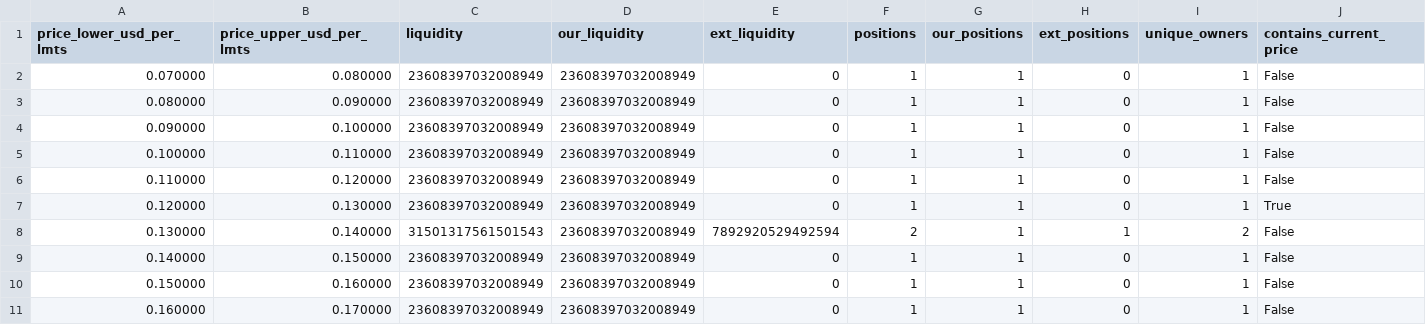
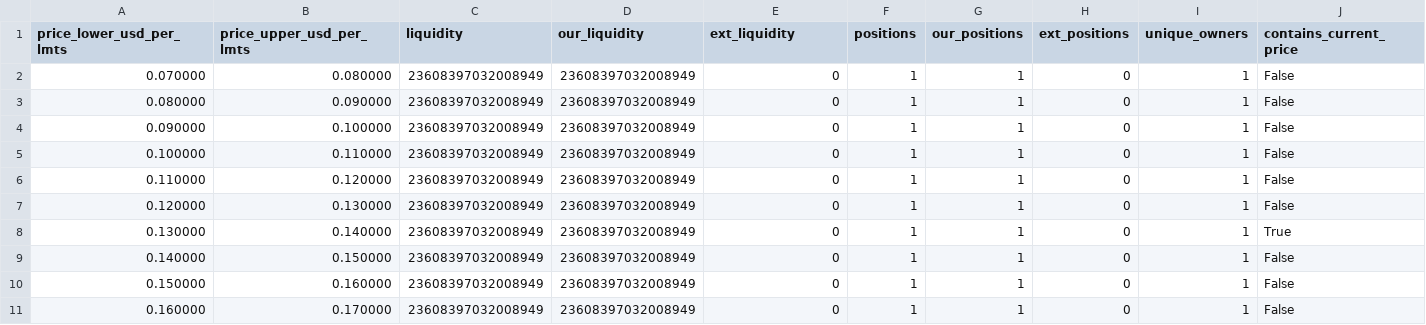
Before and after one commit to catmeover-png/uni001_new_parser, a CSV file: out/0x132531f014002acc9a9ccc98057fe05a88070ace/buckets.csv, drawn as a sheet; only a part is shown.

```diff
--- a/out/0x132531f014002acc9a9ccc98057fe05a88070ace/buckets.csv
+++ b/out/0x132531f014002acc9a9ccc98057fe05a88070ace/buckets.csv
@@ -6,4 +6,4 @@ price_lower_usd_per_lmts,price_upper_usd_per_lmts,liquidity,our_liquidity,ext_li
 0.110000,0.120000,23608397032008949,23608397032008949,0,1,1,0,1,False
-0.120000,0.130000,23608397032008949,23608397032008949,0,1,1,0,1,True
-0.130000,0.140000,31501317561501543,23608397032008949,7892920529492594,2,1,1,2,False
+0.120000,0.130000,23608397032008949,23608397032008949,0,1,1,0,1,False
+0.130000,0.140000,23608397032008949,23608397032008949,0,1,1,0,1,True
 0.140000,0.150000,23608397032008949,23608397032008949,0,1,1,0,1,False
```
Also changed, not shown: out/0x132531f014002acc9a9ccc98057fe05a88070ace/open_positions.csv, out/0x132531f014002acc9a9ccc98057fe05a88070ace/summary.csv, 3 other files.
